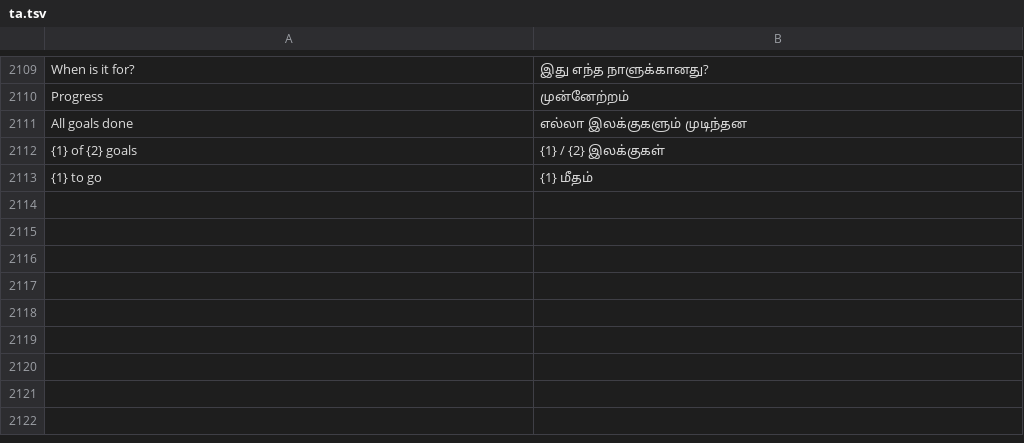
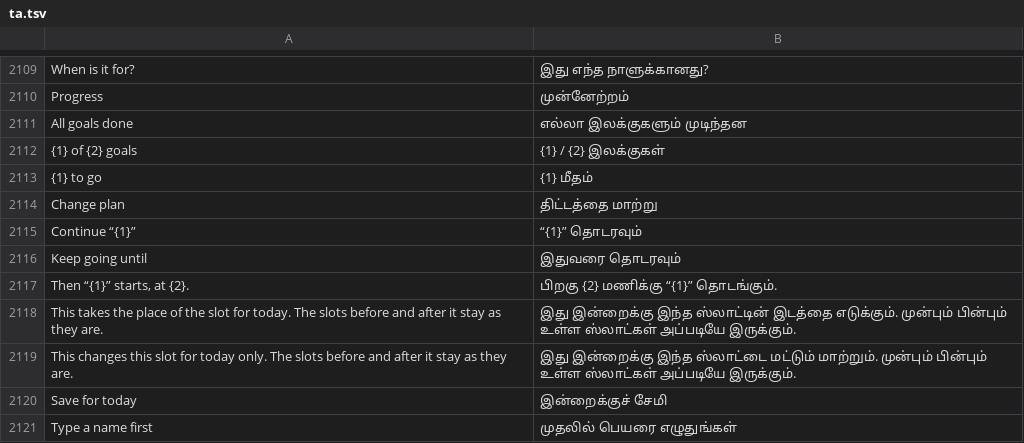
Before and after one commit to codeavirata/Dinacharya-Launcher, a TSV file: app/src/main/assets/lang/ta.tsv, drawn as a sheet; only a part is shown, gaps mark what is left out; the diff names each change by its address in the sheet, - before the commit and + after, or states it on an @@ line.

```diff
--- a/app/src/main/assets/lang/ta.tsv
+++ b/app/src/main/assets/lang/ta.tsv
+row 2114: Change plan | திட்டத்தை மாற்று
+row 2115: Continue “{1}” | “{1}” தொடரவும்
+row 2116: Keep going until | இதுவரை தொடரவும்
+row 2117: Then “{1}” starts, at {2}. | பிறகு {2} மணிக்கு “{1}” தொடங்கும்.
+row 2118: This takes the place of the slot for today. The slots before and after it stay as they are. | இது இன்றைக்கு இந்த ஸ்லாட்டின் இடத்தை எடுக்கும். முன்பும் பின்பும் உள்ள ஸ்லாட்கள் அப்படியே இருக்கும்.
+row 2119: This changes this slot for today only. The slots before and after it stay as they are. | இது இன்றைக்கு இந்த ஸ்லாட்டை மட்டும் மாற்றும். முன்பும் பின்பும் உள்ள ஸ்லாட்கள் அப்படியே இருக்கும்.
+row 2120: Save for today | இன்றைக்குச் சேமி
+row 2121: Type a name first | முதலில் பெயரை எழுதுங்கள்
```
Also changed, not shown: app/src/main/assets/lang/bn.tsv, app/src/main/assets/lang/gu.tsv, 11 other files.
